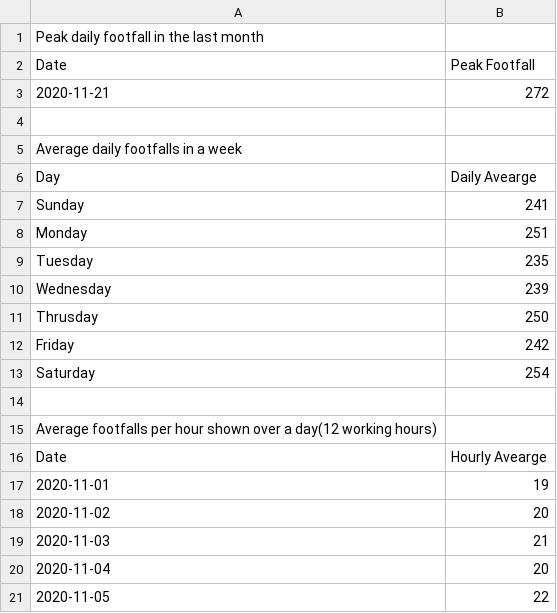
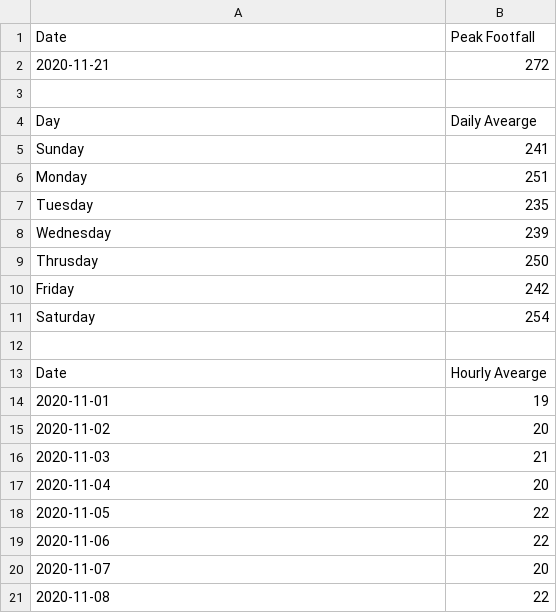
Before and after one commit to Engin-Boot/visit-case-s1b3, a CSV file: outputCSV.csv, drawn as a sheet; only a part is shown; the shorter side is filled out with more unchanged rows; the diff names each change by its address in the sheet, - before the commit and + after, or states it on an @@ line.

Commit message:
updated outputCSV

```diff
--- a/outputCSV.csv
+++ b/outputCSV.csv
-row 1: Peak daily footfall in the last month
-row 5: Average daily footfalls in a week
-row 15: Average footfalls per hour shown over a day(12 working hours)
```
